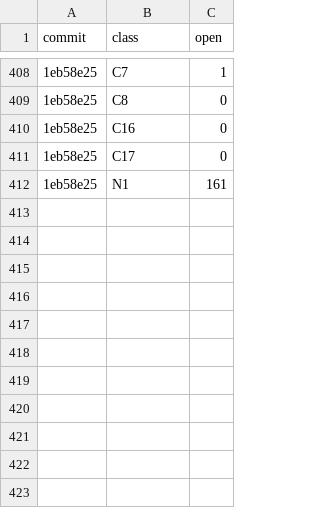
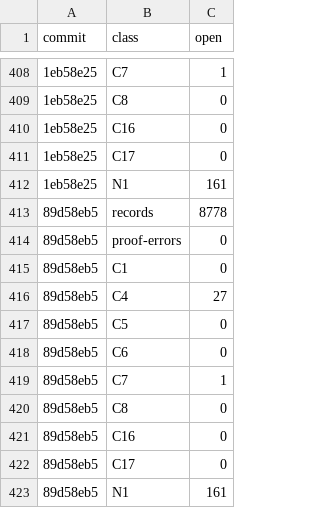
Before and after one commit to tothedarktowercame/futon4, a TSV file: holes/labs/E-paperprinter-cleanup/endgame/counts.tsv, drawn as a sheet; only a part is shown, gaps mark what is left out; the diff names each change by its address in the sheet, - before the commit and + after, or states it on an @@ line.

```diff
--- a/holes/labs/E-paperprinter-cleanup/endgame/counts.tsv
+++ b/holes/labs/E-paperprinter-cleanup/endgame/counts.tsv
+row 413: 89d58eb5 | records | 8778
+row 414: 89d58eb5 | proof-errors | 0
+row 415: 89d58eb5 | C1 | 0
+row 416: 89d58eb5 | C4 | 27
+row 417: 89d58eb5 | C5 | 0
+row 418: 89d58eb5 | C6 | 0
+row 419: 89d58eb5 | C7 | 1
+row 420: 89d58eb5 | C8 | 0
+row 421: 89d58eb5 | C16 | 0
+row 422: 89d58eb5 | C17 | 0
+row 423: 89d58eb5 | N1 | 161
```
Also changed, not shown: holes/labs/E-paperprinter-cleanup/endgame/backlog.tsv, holes/labs/E-paperprinter-cleanup/endgame/classes.tsv, 4 other files.
